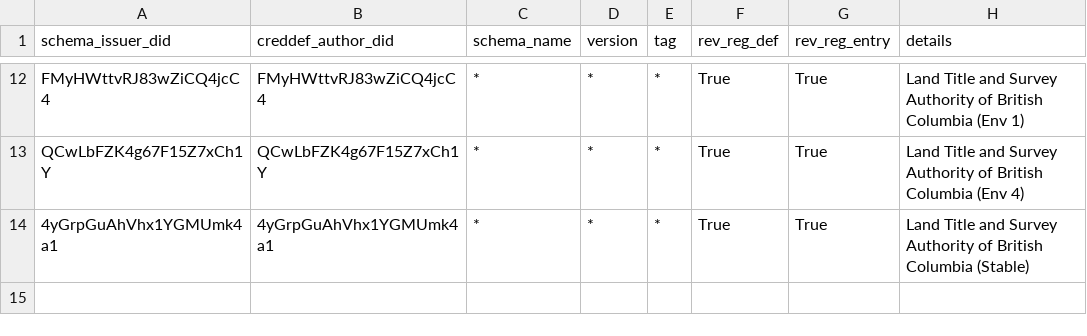
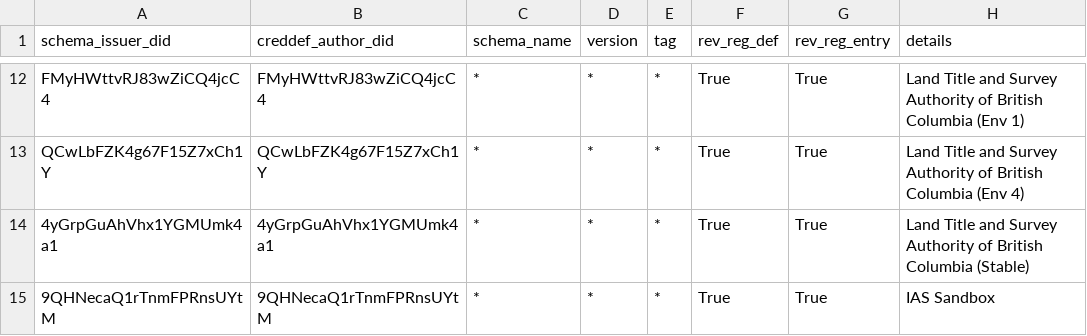
Before and after one commit to bcgov/dts-endorser-service, a CSV file: configurations/CAndy/dev/allowed-credential-definition.csv, drawn as a sheet; only a part is shown, gaps mark what is left out.

Commit message:
feat: add IAS Sandbox agent rules
Signed-off-by: Emiliano Suñé <2395873+esune@users.noreply.github.com>

```diff
--- a/configurations/CAndy/dev/allowed-credential-definition.csv
+++ b/configurations/CAndy/dev/allowed-credential-definition.csv
@@ -14 +14,2 @@ QCwLbFZK4g67F15Z7xCh1Y,QCwLbFZK4g67F15Z7xCh1Y,*,*,*,True,True,Land Title and Su
 4yGrpGuAhVhx1YGMUmk4a1,4yGrpGuAhVhx1YGMUmk4a1,*,*,*,True,True,Land Title and Survey Authority of British Columbia (Stable)
+9QHNecaQ1rTnmFPRnsUYtM,9QHNecaQ1rTnmFPRnsUYtM,*,*,*,True,True,IAS Sandbox
```
Also changed, not shown: configurations/CAndy/dev/allowed-did.csv, configurations/CAndy/dev/allowed-schema.csv.
